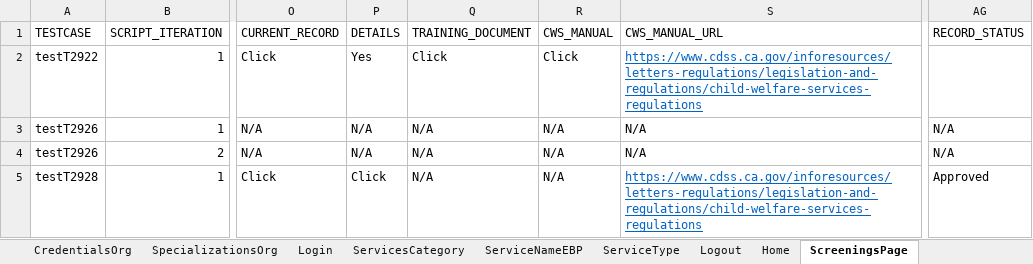
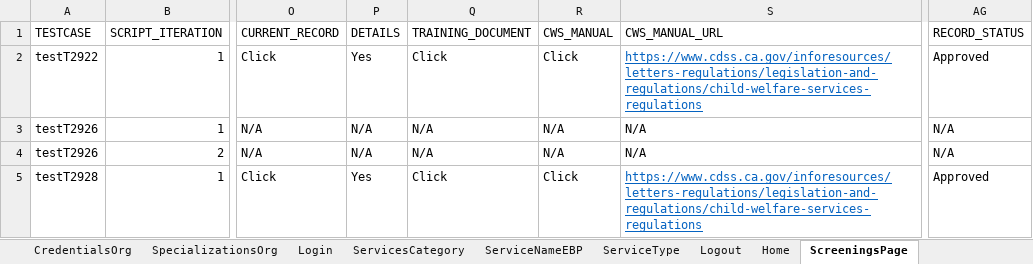
Before and after one commit to priya-singh4/POMExcelData, an Excel workbook: Screening.xlsx, sheet ScreeningsPage, drawn as a sheet; only a part is shown, gaps mark what is left out; values as stored, in another font and other column widths than the file's, no borders; the diff names each change by its address in the sheet, - before the commit and + after, or states it on an @@ line.

Commit message:
Add files via upload

```diff
--- a/Screening.xlsx (sheet ScreeningsPage)
+++ b/Screening.xlsx (sheet ScreeningsPage)
-AG2 (RECORD_STATUS): (empty)
+AG2 (RECORD_STATUS): Approved
-P5 (DETAILS): Click
+P5 (DETAILS): Yes
-Q5 (TRAINING_DOCUMENT): N/A
+Q5 (TRAINING_DOCUMENT): Click
-R5 (CWS_MANUAL): N/A
+R5 (CWS_MANUAL): Click
```
